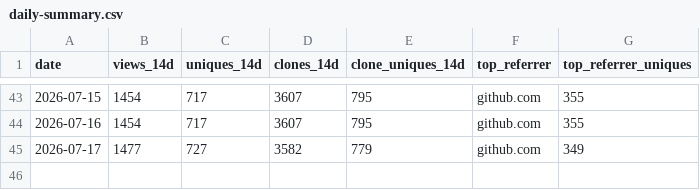
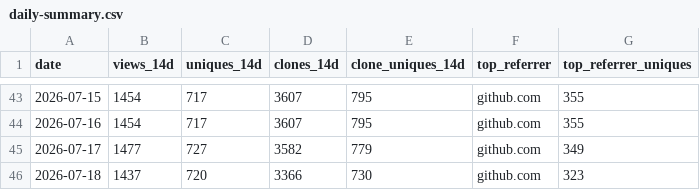
Before and after one commit to Romaxa55/MegaV_Public, a CSV file: data/traffic/daily-summary.csv, drawn as a sheet; only a part is shown, gaps mark what is left out; the diff names each change by its address in the sheet, - before the commit and + after, or states it on an @@ line.

Commit message:
chore(traffic): daily snapshot 2026-07-18

```diff
--- a/data/traffic/daily-summary.csv
+++ b/data/traffic/daily-summary.csv
+row 46: 2026-07-18 | 1437 | 720 | 3366 | 730 | github.com | 323
```
Also changed, not shown: 4 other files.
